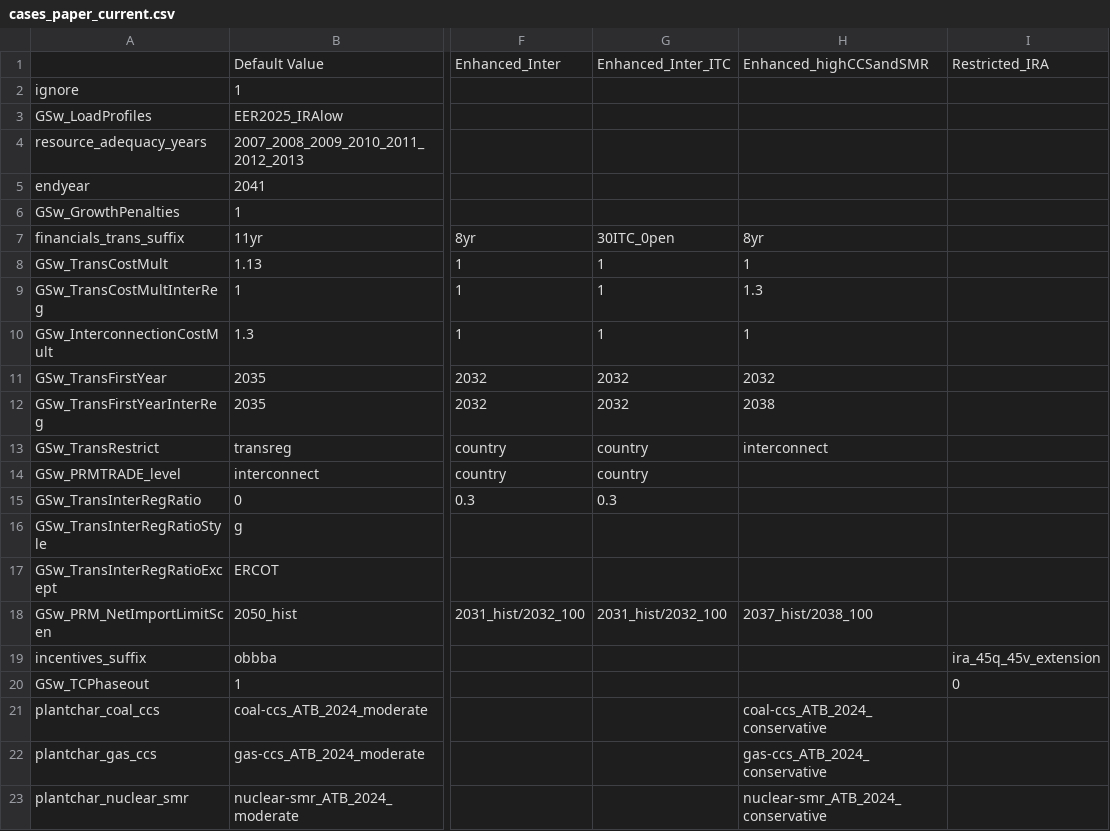
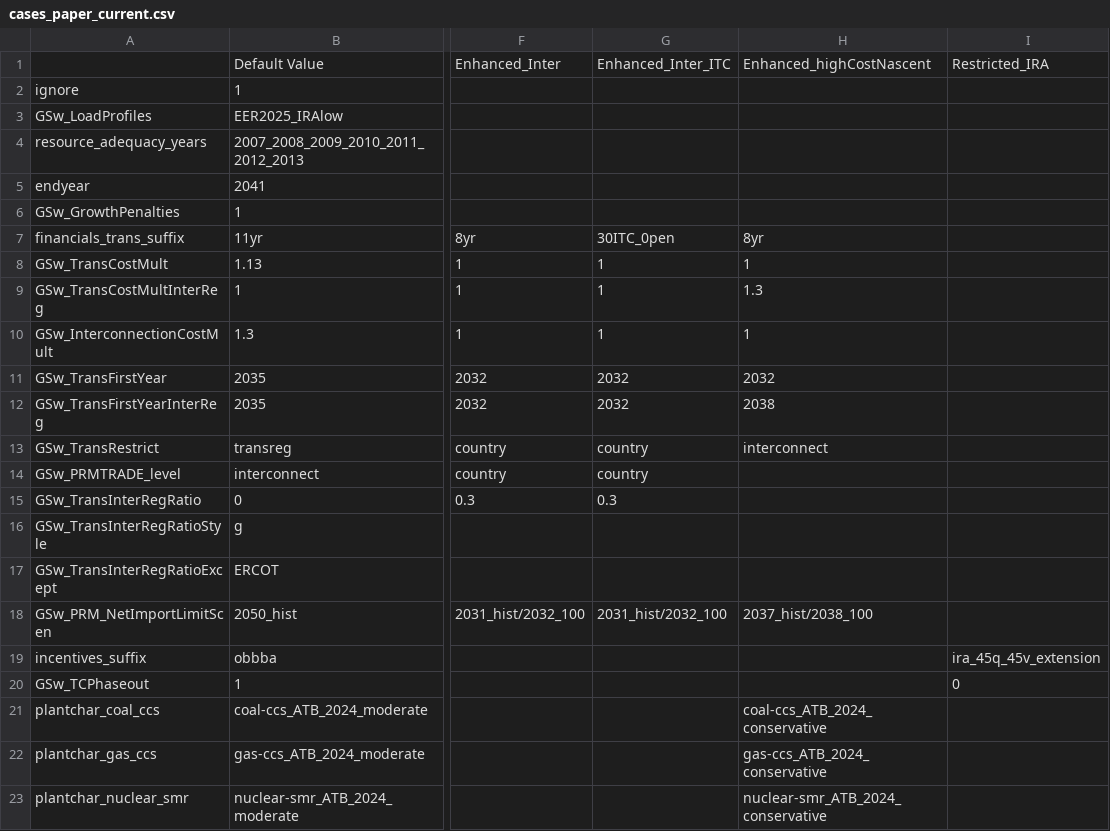
Before and after one commit to ajsbergman/ReEDS, a CSV file: cases_paper_current.csv, drawn as a sheet; only a part is shown, gaps mark what is left out; the diff names each change by its address in the sheet, - before the commit and + after, or states it on an @@ line.

Commit message:
Relable case

```diff
--- a/cases_paper_current.csv
+++ b/cases_paper_current.csv
-H1: Enhanced_highCCSandSMR
+H1: Enhanced_highCostNascent
```
